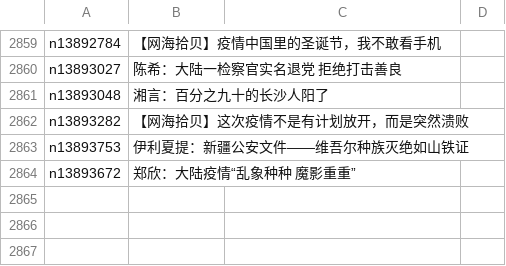
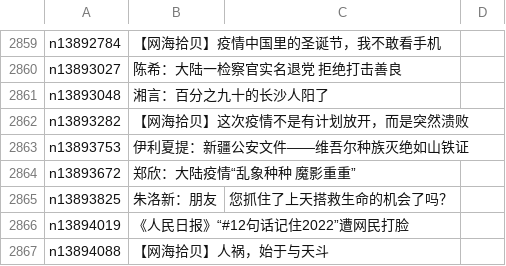
Before and after one commit to epic-marker/epoch-comment, a CSV file: indexes/nsc993.csv, drawn as a sheet; only a part is shown, gaps mark what is left out; the diff names each change by its address in the sheet, - before the commit and + after, or states it on an @@ line.

```diff
--- a/indexes/nsc993.csv
+++ b/indexes/nsc993.csv
+row 2865: n13893825 | 朱洛新：朋友 | 您抓住了上天搭救生命的机会了吗？
+row 2866: n13894019 | 《人民日报》“#12句话记住2022”遭网民打脸
+row 2867: n13894088 | 【网海拾贝】人祸，始于与天斗
```
Also changed, not shown: indexes/nsc1025.csv, 19 other files.
